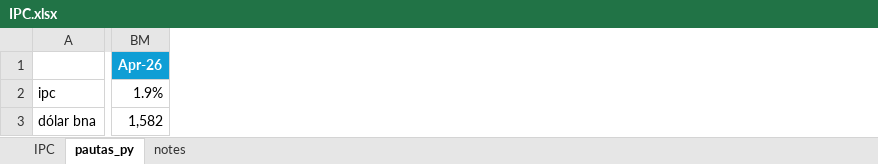
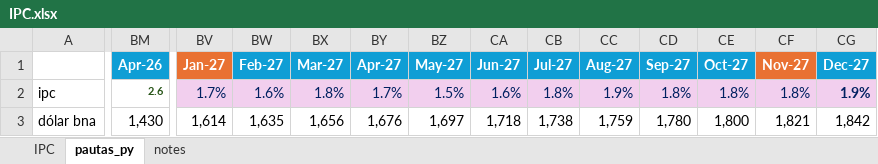
Before and after one commit to crisburich/capexapp, an Excel workbook: IPC.xlsx, sheet pautas_py, drawn as a sheet; only a part is shown, gaps mark what is left out; values as stored, in another font and other column widths than the file's, no borders; the diff covers the shown part only; the diff names each change by its address in the sheet, - before the commit and + after, or states it on an @@ line.

Commit message:
pautas macro

```diff
--- a/IPC.xlsx (sheet pautas_py)
+++ b/IPC.xlsx (sheet pautas_py)
+column BV (Jan-27), rows 2-3: 1.7% | 1,614
+column BW (Feb-27), rows 2-3: 1.6% | 1,635
+column BX (Mar-27), rows 2-3: 1.8% | 1,656
+column BY (Apr-27), rows 2-3: 1.7% | 1,676
+column BZ (May-27), rows 2-3: 1.5% | 1,697
+column CA (Jun-27), rows 2-3: 1.6% | 1,718
+column CB (Jul-27), rows 2-3: 1.8% | 1,738
+column CC (Aug-27), rows 2-3: 1.9% | 1,759
+column CD (Sep-27), rows 2-3: 1.8% | 1,780
+column CE (Oct-27), rows 2-3: 1.8% | 1,800
+column CF (Nov-27), rows 2-3: 1.8% | 1,821
+column CG (Dec-27), rows 2-3: 1.9% | 1,842
-BM2 bold: off
+BM2 bold: on, text size: smaller
-BM2 (Apr-26): 1.9%
+BM2 (Apr-26): 2.6
-BM2 text colour: black
+BM2 text colour: #275417
-BM3 (Apr-26): 1,582
+BM3 (Apr-26): 1,430
```
Also changed, not shown: 17 edited cells and cell formats elsewhere in this sheet.
